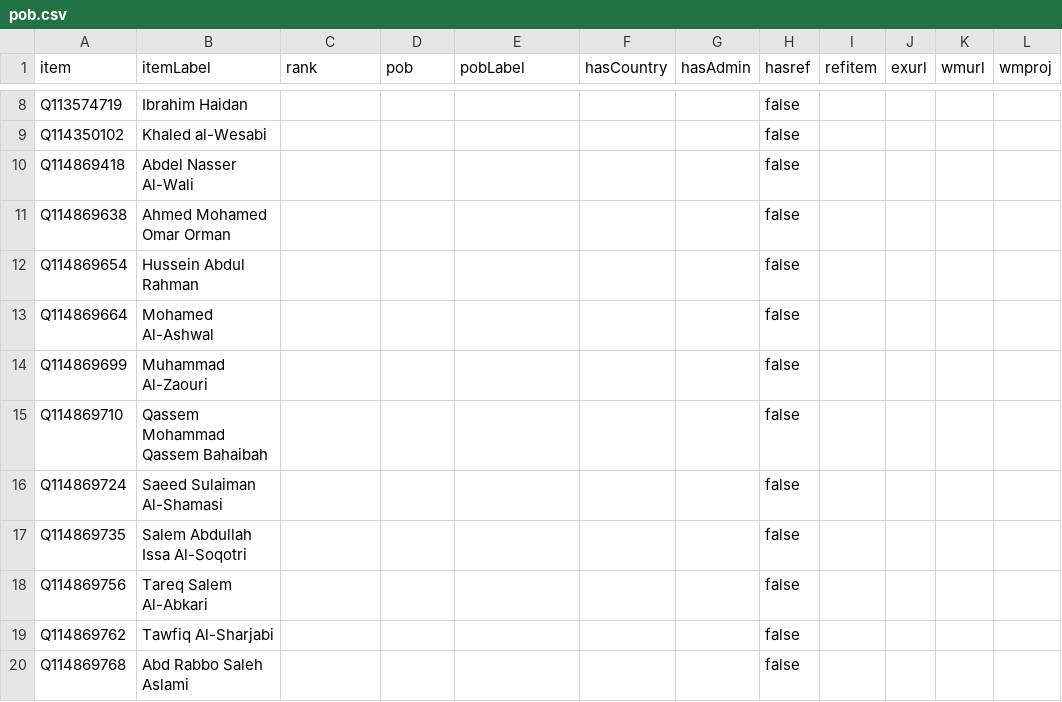
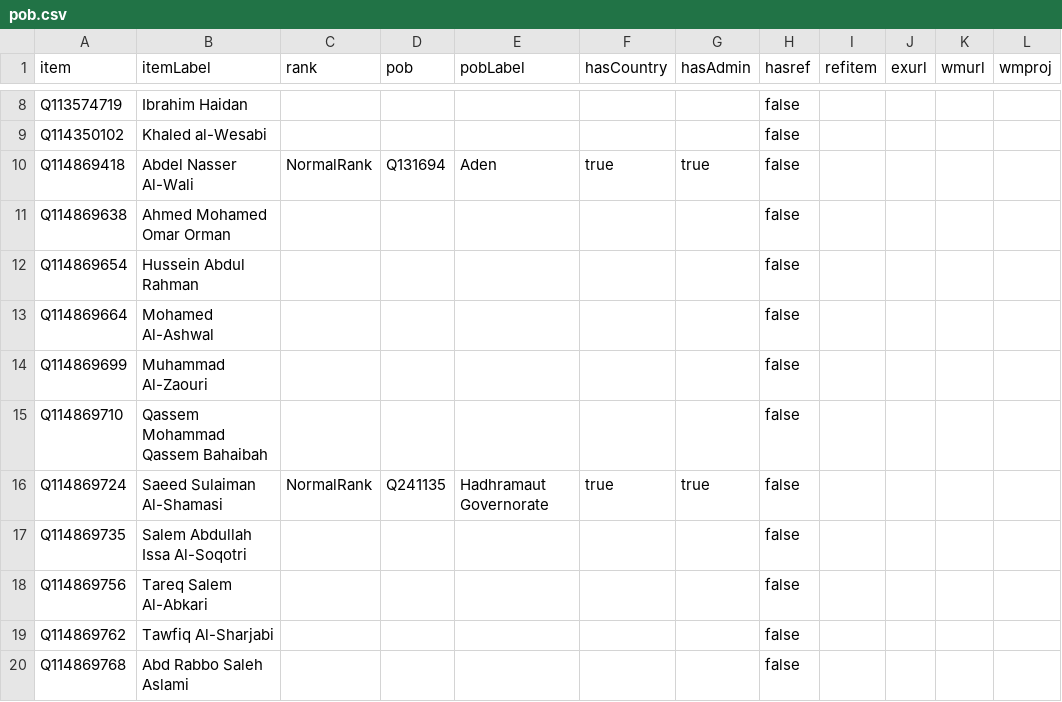
Before and after one commit to every-politician-scrapers/yemen, a CSV file: badges/rawdata/pob.csv, drawn as a sheet; only a part is shown, gaps mark what is left out.

```diff
--- a/badges/rawdata/pob.csv
+++ b/badges/rawdata/pob.csv
@@ -9,3 +9,3 @@ Q113574719,Ibrahim Haidan,,,,,,false,,,,
 Q114350102,Khaled al-Wesabi,,,,,,false,,,,
-Q114869418,Abdel Nasser Al-Wali,,,,,,false,,,,
+Q114869418,Abdel Nasser Al-Wali,NormalRank,Q131694,Aden,true,true,false,,,,
 Q114869638,Ahmed Mohamed Omar Orman,,,,,,false,,,,
@@ -15,3 +15,3 @@ Q114869699,Muhammad Al-Zaouri,,,,,,false,,,,
 Q114869710,Qassem Mohammad Qassem Bahaibah,,,,,,false,,,,
-Q114869724,Saeed Sulaiman Al-Shamasi,,,,,,false,,,,
+Q114869724,Saeed Sulaiman Al-Shamasi,NormalRank,Q241135,Hadhramaut Governorate,true,true,false,,,,
 Q114869735,Salem Abdullah Issa Al-Soqotri,,,,,,false,,,,
```
Also changed, not shown: badges/rawdata/gender.csv, 2 other files.
